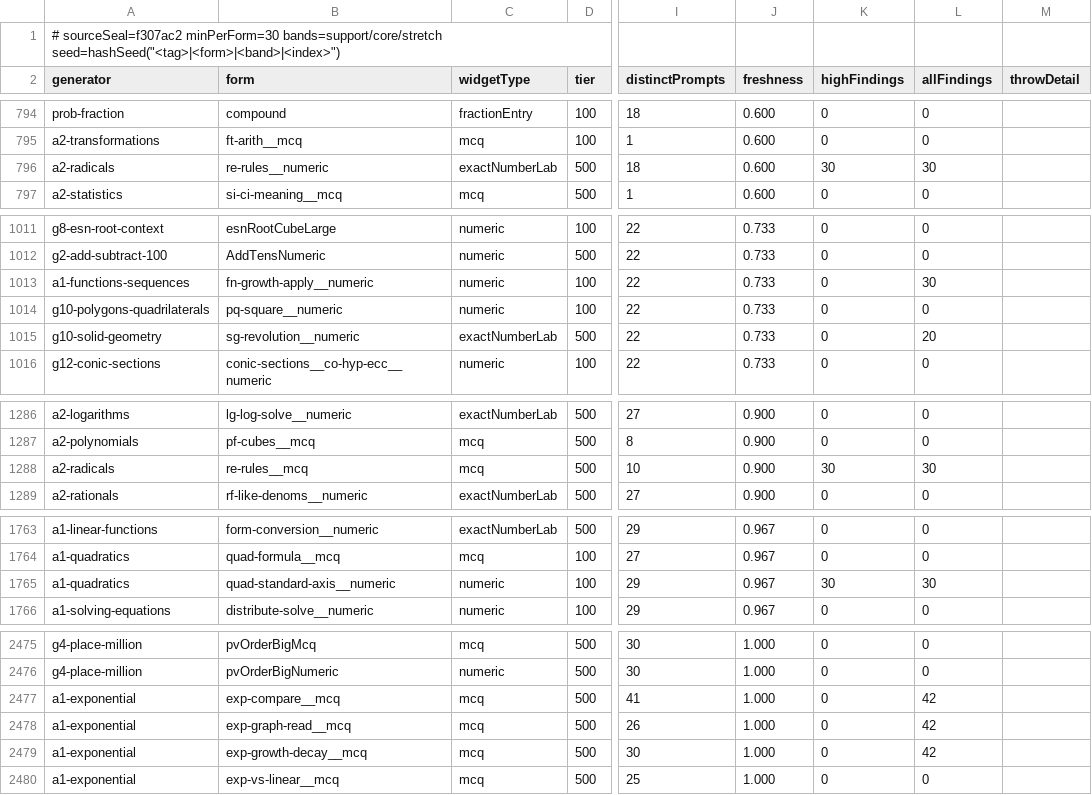
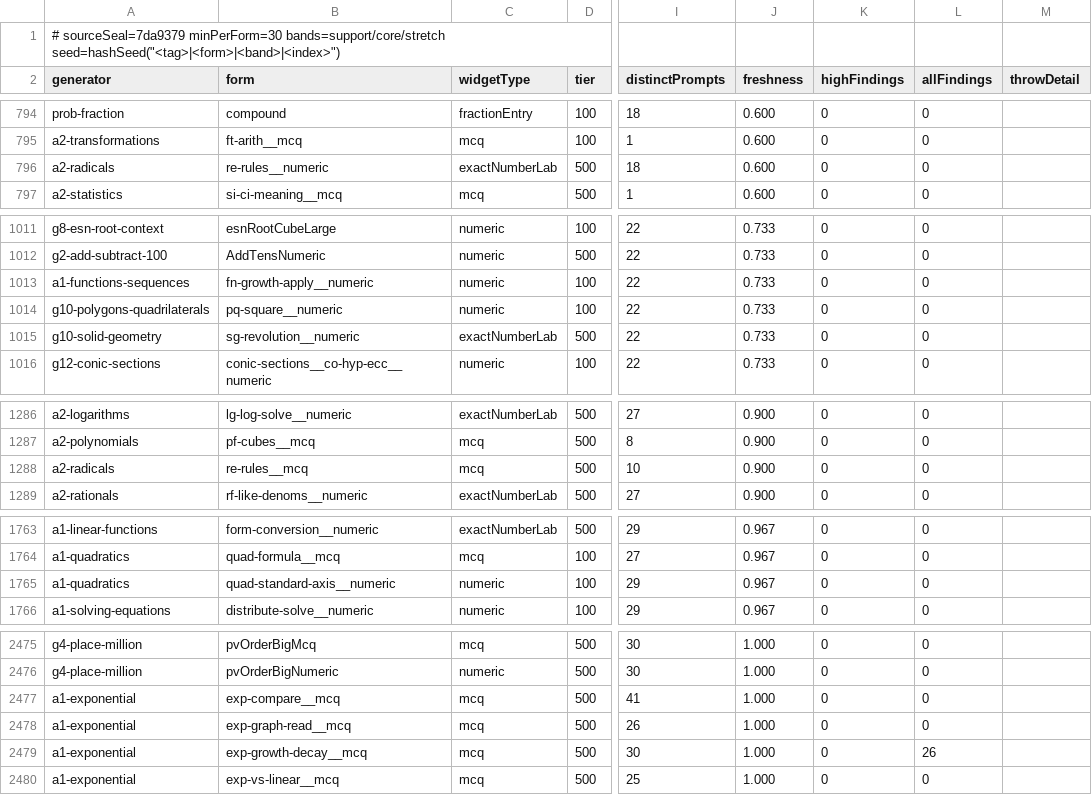
Before and after one commit to ethan556/maggies-trail, a CSV file: reports/generator-audit/GENERATOR_QUALITY_AUDIT.csv, drawn as a sheet; only a part is shown, gaps mark what is left out; the diff covers the shown part only; the diff names each change by its address in the sheet, - before the commit and + after, or states it on an @@ line.

```diff
--- a/reports/generator-audit/GENERATOR_QUALITY_AUDIT.csv
+++ b/reports/generator-audit/GENERATOR_QUALITY_AUDIT.csv
-A1 (generator): # sourceSeal=f307ac2 minPerForm=30 bands=support/core/stretch…
+A1 (generator): # sourceSeal=7da9379 minPerForm=30 bands=support/core/stretch…
-K796 (highFindings): 30
+K796 (highFindings): 0
-L796 (allFindings): 30
+L796 (allFindings): 0
-L1013 (allFindings): 30
+L1013 (allFindings): 0
-L1015 (allFindings): 20
+L1015 (allFindings): 0
-K1288 (highFindings): 30
+K1288 (highFindings): 0
-L1288 (allFindings): 30
+L1288 (allFindings): 0
-K1765 (highFindings): 30
+K1765 (highFindings): 0
-L1765 (allFindings): 30
+L1765 (allFindings): 0
-L2477:L2478 (allFindings): 42
+L2477:L2478 (allFindings): 0
-L2479 (allFindings): 42
+L2479 (allFindings): 26
```
Also changed, not shown: 32 edited cells elsewhere in this file, reports/generator-audit/GENERATOR_CANONICAL_FORM_AUDIT.csv, reports/generator-audit/GENERATOR_DUPLICATION_AUDIT.csv, 11 other files.
